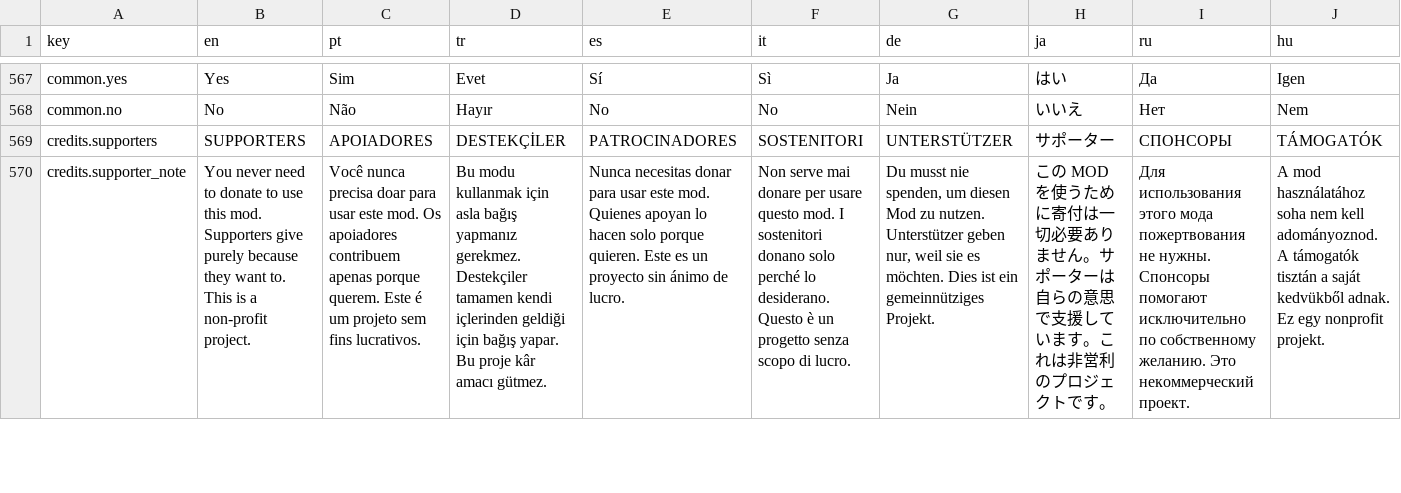
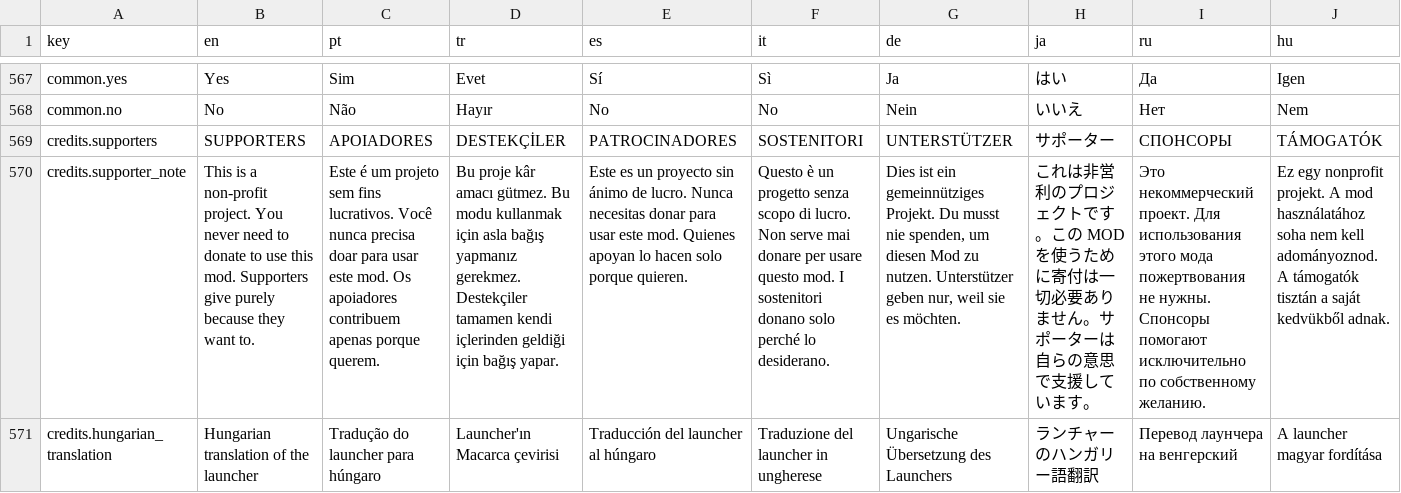
Before and after one commit to DryreL/GOW3_Jacinto_Launcher, a CSV file: languages.csv, drawn as a sheet; only a part is shown, gaps mark what is left out; the diff covers the shown part only; the diff names each change by its address in the sheet, - before the commit and + after, or states it on an @@ line.

```diff
--- a/languages.csv
+++ b/languages.csv
-B570 (en): You never need to donate to use this mod. Supporters give purely because they want to. This is a non-profit project.
+B570 (en): This is a non-profit project. You never need to donate to use this mod. Supporters give purely because they want to.
-C570 (pt): Você nunca precisa doar para usar este mod. Os apoiadores contribuem apenas porque querem. Este é um projeto sem fins lucrativos.
+C570 (pt): Este é um projeto sem fins lucrativos. Você nunca precisa doar para usar este mod. Os apoiadores contribuem apenas porque querem.
-D570 (tr): Bu modu kullanmak için asla bağış yapmanız gerekmez. Destekçiler tamamen kendi içlerinden geldiği için bağış yapar. Bu proje kâr amacı gütmez.
+D570 (tr): Bu proje kâr amacı gütmez. Bu modu kullanmak için asla bağış yapmanız gerekmez. Destekçiler tamamen kendi içlerinden geldiği için bağış yapar.
-E570 (es): Nunca necesitas donar para usar este mod. Quienes apoyan lo hacen solo porque quieren. Este es un proyecto sin ánimo de lucro.
+E570 (es): Este es un proyecto sin ánimo de lucro. Nunca necesitas donar para usar este mod. Quienes apoyan lo hacen solo porque quieren.
-F570 (it): Non serve mai donare per usare questo mod. I sostenitori donano solo perché lo desiderano. Questo è un progetto senza scopo di lucro.
+F570 (it): Questo è un progetto senza scopo di lucro. Non serve mai donare per usare questo mod. I sostenitori donano solo perché lo desiderano.
-G570 (de): Du musst nie spenden, um diesen Mod zu nutzen. Unterstützer geben nur, weil sie es möchten. Dies ist ein gemeinnütziges Projekt.
+G570 (de): Dies ist ein gemeinnütziges Projekt. Du musst nie spenden, um diesen Mod zu nutzen. Unterstützer geben nur, weil sie es möchten.
-H570 (ja): この MOD を使うために寄付は一切必要ありません。サポーターは自らの意思で支援しています。これは非営利のプロジェクトです。
+H570 (ja): これは非営利のプロジェクトです。この MOD を使うために寄付は一切必要ありません。サポーターは自らの意思で支援しています。
-I570 (ru): Для использования этого мода пожертвования не нужны. Спонсоры помогают исключительно по собственному желанию. Это некоммерческий проект.
+I570 (ru): Это некоммерческий проект. Для использования этого мода пожертвования не нужны. Спонсоры помогают исключительно по собственному желанию.
-J570 (hu): A mod használatához soha nem kell adományoznod. A támogatók tisztán a saját kedvükből adnak. Ez egy nonprofit projekt.
+J570 (hu): Ez egy nonprofit projekt. A mod használatához soha nem kell adományoznod. A támogatók tisztán a saját kedvükből adnak.
+row 571: credits.hungarian_translation | Hungarian translation of the launcher | Tradução do launcher para húngaro | Launcher'ın Macarca çevirisi | Traducción del launcher al húngaro | Traduzione del launcher in ungherese | Ungarische Übersetzung des Launchers | ランチャーのハンガリー語翻訳 | Перевод лаунчера на венгерский | A launcher magyar fordítása
```
Also changed, not shown: 1 added row and 22 edited cells elsewhere in this file, 19 other files.
